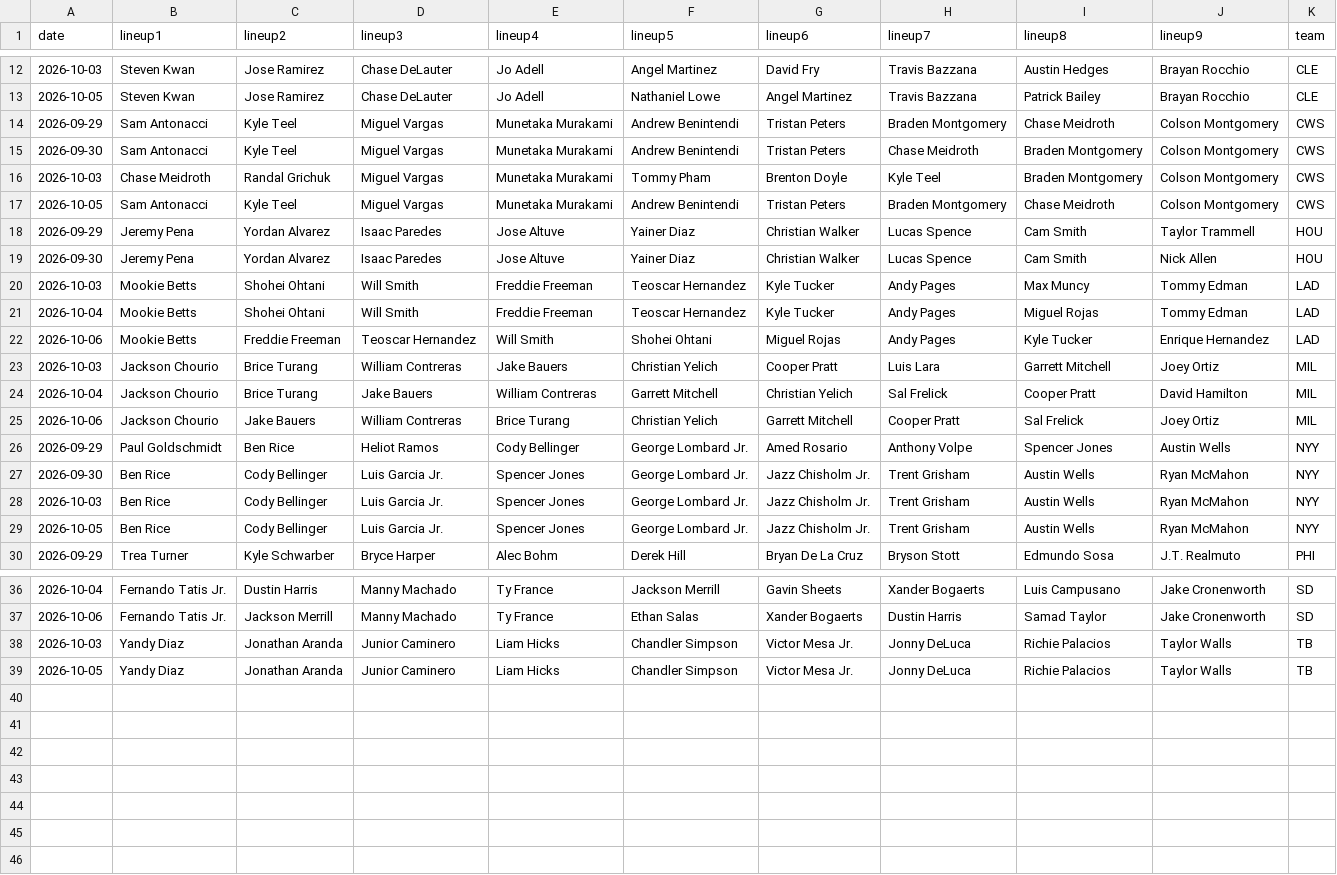
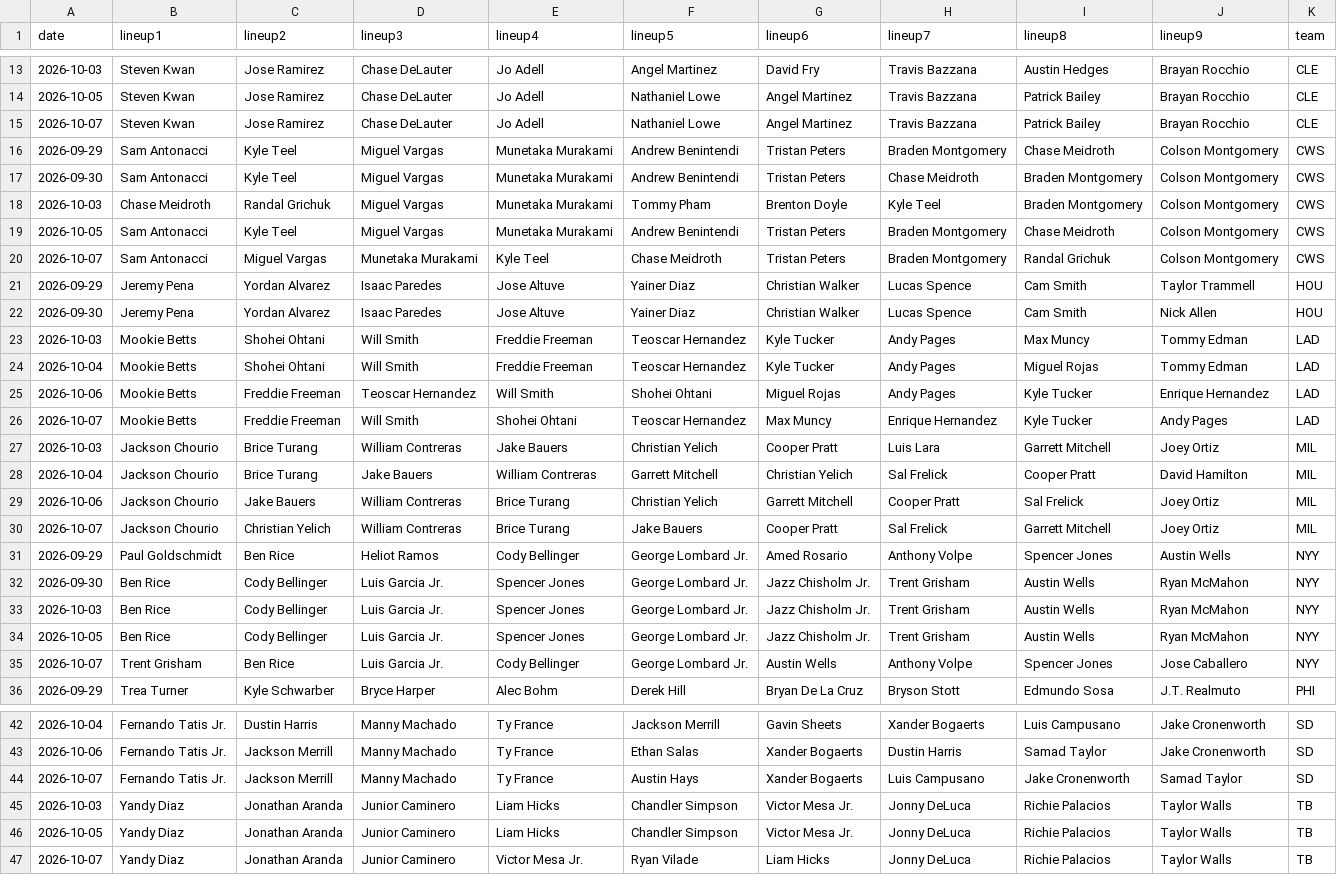
Before and after one commit to fantasy-toolz/batting-order, a CSV file: data/Postseason/Aggregate/2026-all-lineups.csv, drawn as a sheet; only a part is shown, gaps mark what is left out; the diff covers the shown part only.

```diff
--- a/data/Postseason/Aggregate/2026-all-lineups.csv
+++ b/data/Postseason/Aggregate/2026-all-lineups.csv
@@ -13,2 +14,3 @@ date,lineup1,lineup2,lineup3,lineup4,lineup5,lineup6,lineup7,lineup8,lineup9,tea
 2026-10-05, Steven Kwan, Jose Ramirez, Chase DeLauter, Jo Adell, Nathaniel Lowe, Angel Martinez, Travis Bazzana, Patrick Bailey, Brayan Rocchio,CLE
+2026-10-07, Steven Kwan, Jose Ramirez, Chase DeLauter, Jo Adell, Nathaniel Lowe, Angel Martinez, Travis Bazzana, Patrick Bailey, Brayan Rocchio,CLE
 2026-09-29, Sam Antonacci, Kyle Teel, Miguel Vargas, Munetaka Murakami, Andrew Benintendi, Tristan Peters, Braden Montgomery, Chase Meidroth, Colson Montgomery,CWS
@@ -17,2 +19,3 @@ date,lineup1,lineup2,lineup3,lineup4,lineup5,lineup6,lineup7,lineup8,lineup9,tea
 2026-10-05, Sam Antonacci, Kyle Teel, Miguel Vargas, Munetaka Murakami, Andrew Benintendi, Tristan Peters, Braden Montgomery, Chase Meidroth, Colson Montgomery,CWS
+2026-10-07, Sam Antonacci, Miguel Vargas, Munetaka Murakami, Kyle Teel, Chase Meidroth, Tristan Peters, Braden Montgomery, Randal Grichuk, Colson Montgomery,CWS
 2026-09-29, Jeremy Pena, Yordan Alvarez, Isaac Paredes, Jose Altuve, Yainer Diaz, Christian Walker, Lucas Spence, Cam Smith, Taylor Trammell,HOU
@@ -22,2 +25,3 @@ date,lineup1,lineup2,lineup3,lineup4,lineup5,lineup6,lineup7,lineup8,lineup9,tea
 2026-10-06, Mookie Betts, Freddie Freeman, Teoscar Hernandez, Will Smith, Shohei Ohtani, Miguel Rojas, Andy Pages, Kyle Tucker, Enrique Hernandez,LAD
+2026-10-07, Mookie Betts, Freddie Freeman, Will Smith, Shohei Ohtani, Teoscar Hernandez, Max Muncy, Enrique Hernandez, Kyle Tucker, Andy Pages,LAD
 2026-10-03, Jackson Chourio, Brice Turang, William Contreras, Jake Bauers, Christian Yelich, Cooper Pratt, Luis Lara, Garrett Mitchell, Joey Ortiz,MIL
@@ -25,2 +29,3 @@ date,lineup1,lineup2,lineup3,lineup4,lineup5,lineup6,lineup7,lineup8,lineup9,tea
 2026-10-06, Jackson Chourio, Jake Bauers, William Contreras, Brice Turang, Christian Yelich, Garrett Mitchell, Cooper Pratt, Sal Frelick, Joey Ortiz,MIL
+2026-10-07, Jackson Chourio, Christian Yelich, William Contreras, Brice Turang, Jake Bauers, Cooper Pratt, Sal Frelick, Garrett Mitchell, Joey Ortiz,MIL
 2026-09-29, Paul Goldschmidt, Ben Rice, Heliot Ramos, Cody Bellinger, George Lombard Jr., Amed Rosario, Anthony Volpe, Spencer Jones, Austin Wells,NYY
@@ -29,2 +34,3 @@ date,lineup1,lineup2,lineup3,lineup4,lineup5,lineup6,lineup7,lineup8,lineup9,tea
 2026-10-05, Ben Rice, Cody Bellinger, Luis Garcia Jr., Spencer Jones, George Lombard Jr., Jazz Chisholm Jr., Trent Grisham, Austin Wells, Ryan McMahon,NYY
+2026-10-07, Trent Grisham, Ben Rice, Luis Garcia Jr., Cody Bellinger, George Lombard Jr., Austin Wells, Anthony Volpe, Spencer Jones, Jose Caballero,NYY
 2026-09-29, Trea Turner, Kyle Schwarber, Bryce Harper, Alec Bohm, Derek Hill, Bryan De La Cruz, Bryson Stott, Edmundo Sosa, J.T. Realmuto,PHI
@@ -37,3 +43,5 @@ date,lineup1,lineup2,lineup3,lineup4,lineup5,lineup6,lineup7,lineup8,lineup9,tea
 2026-10-06, Fernando Tatis Jr., Jackson Merrill, Manny Machado, Ty France, Ethan Salas, Xander Bogaerts, Dustin Harris, Samad Taylor, Jake Cronenworth,SD
+2026-10-07, Fernando Tatis Jr., Jackson Merrill, Manny Machado, Ty France, Austin Hays, Xander Bogaerts, Luis Campusano, Jake Cronenworth, Samad Taylor,SD
 2026-10-03, Yandy Diaz, Jonathan Aranda, Junior Caminero, Liam Hicks, Chandler Simpson, Victor Mesa Jr., Jonny DeLuca, Richie Palacios, Taylor Walls,TB
 2026-10-05, Yandy Diaz, Jonathan Aranda, Junior Caminero, Liam Hicks, Chandler Simpson, Victor Mesa Jr., Jonny DeLuca, Richie Palacios, Taylor Walls,TB
+2026-10-07, Yandy Diaz, Jonathan Aranda, Junior Caminero, Victor Mesa Jr., Ryan Vilade, Liam Hicks, Jonny DeLuca, Richie Palacios, Taylor Walls,TB
```
Also changed, not shown: 1 added row elsewhere in this file, data/Postseason/2026/ATL.csv, data/Postseason/2026/CWS.csv, 9 other files.
